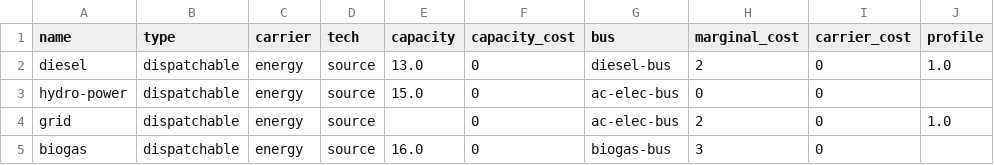
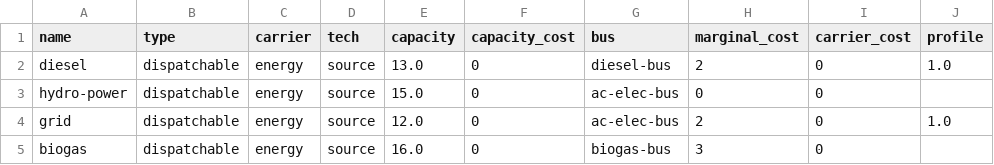
Before and after one commit to rl-institut/WEFEConfigurator, a CSV file: scenarios/scenario_15/data/elements/energy_sources.csv, drawn as a sheet; only a part is shown; the diff names each change by its address in the sheet, - before the commit and + after, or states it on an @@ line.

Commit message:
WIP working 'scenario_15' with energy-only components

```diff
--- a/scenarios/scenario_15/data/elements/energy_sources.csv
+++ b/scenarios/scenario_15/data/elements/energy_sources.csv
-E4 (capacity): (empty)
+E4 (capacity): 12.0
```
Also changed, not shown: 4 other files.
